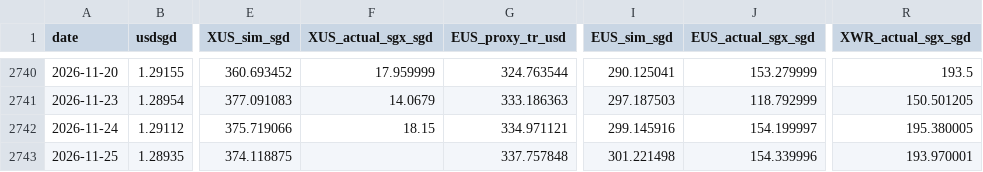
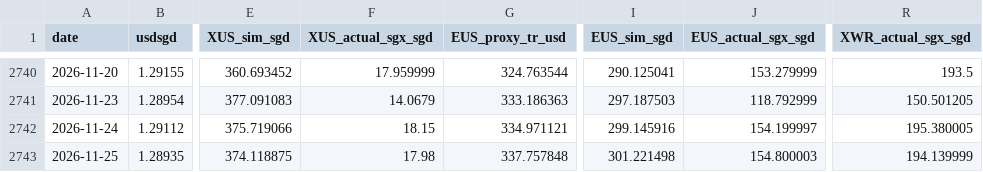
Before and after one commit to pintuwang/ETF, a CSV file: data/backfill_daily.csv, drawn as a sheet; only a part is shown, gaps mark what is left out; the diff names each change by its address in the sheet, - before the commit and + after, or states it on an @@ line.

```diff
--- a/data/backfill_daily.csv
+++ b/data/backfill_daily.csv
-F2743 (XUS_actual_sgx_sgd): (empty)
+F2743 (XUS_actual_sgx_sgd): 17.98
-J2743 (EUS_actual_sgx_sgd): 154.339996
+J2743 (EUS_actual_sgx_sgd): 154.800003
-R2743 (XWR_actual_sgx_sgd): 193.970001
+R2743 (XWR_actual_sgx_sgd): 194.139999
```
Also changed, not shown: data/raw/EUS.SI.csv, data/raw/SGD=X.csv, 7 other files.
